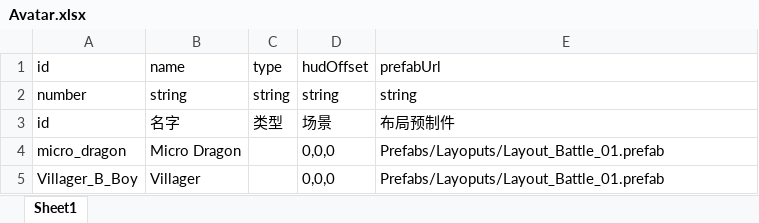
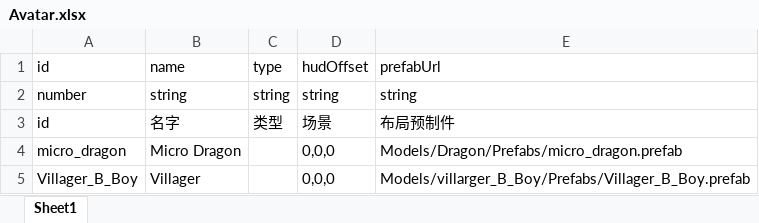
Before and after one commit to a26053200/CardWar, an Excel workbook: Excel/Avatar.xlsx, sheet Sheet1, drawn as a sheet; values as stored, in another font and other column widths than the file's, no borders; the diff names each change by its address in the sheet, - before the commit and + after, or states it on an @@ line.

```diff
--- a/Excel/Avatar.xlsx (sheet Sheet1)
+++ b/Excel/Avatar.xlsx (sheet Sheet1)
-E4: Prefabs/Layoputs/Layout_Battle_01.prefab
+E4: Models/Dragon/Prefabs/micro_dragon.prefab
-E5: Prefabs/Layoputs/Layout_Battle_01.prefab
+E5: Models/villarger_B_Boy/Prefabs/Villager_B_Boy.prefab
```
Also changed, not shown: Excel/CheckPoint.xlsx, 6 other files.
